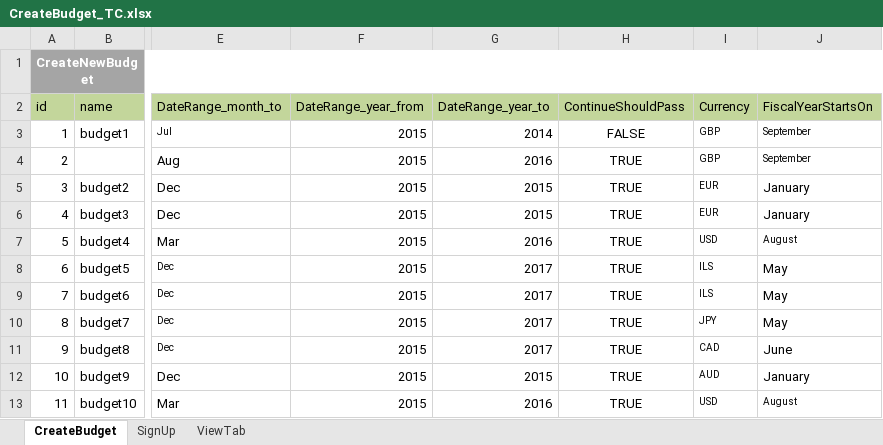
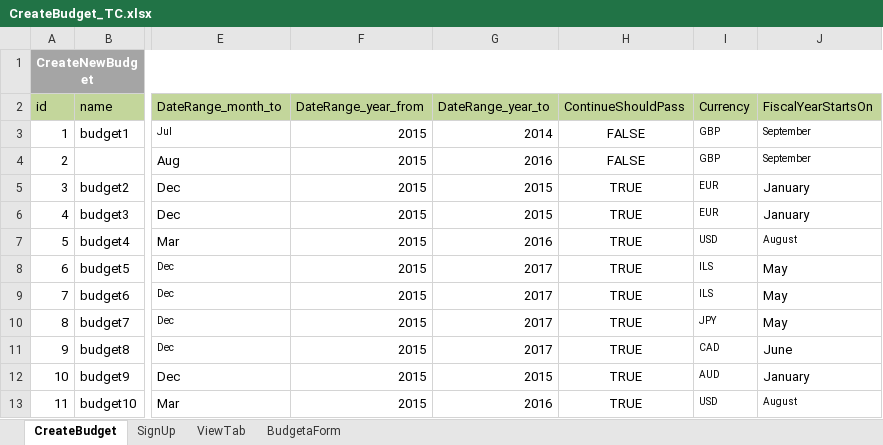
Before and after one commit to AhlamMansour/Budgeta, an Excel workbook: src/main/java/resources/CreateBudget_TC.xlsx, sheet CreateBudget, drawn as a sheet; only a part is shown, gaps mark what is left out; values as stored, in another font and other column widths than the file's, no borders; the diff names each change by its address in the sheet, - before the commit and + after, or states it on an @@ line.

```diff
--- a/src/main/java/resources/CreateBudget_TC.xlsx (sheet CreateBudget)
+++ b/src/main/java/resources/CreateBudget_TC.xlsx (sheet CreateBudget)
+sheet tab: BudgetaForm
-H4 (ContinueShouldPass): TRUE
+H4 (ContinueShouldPass): FALSE
```
Also changed, not shown: 1 other file.
